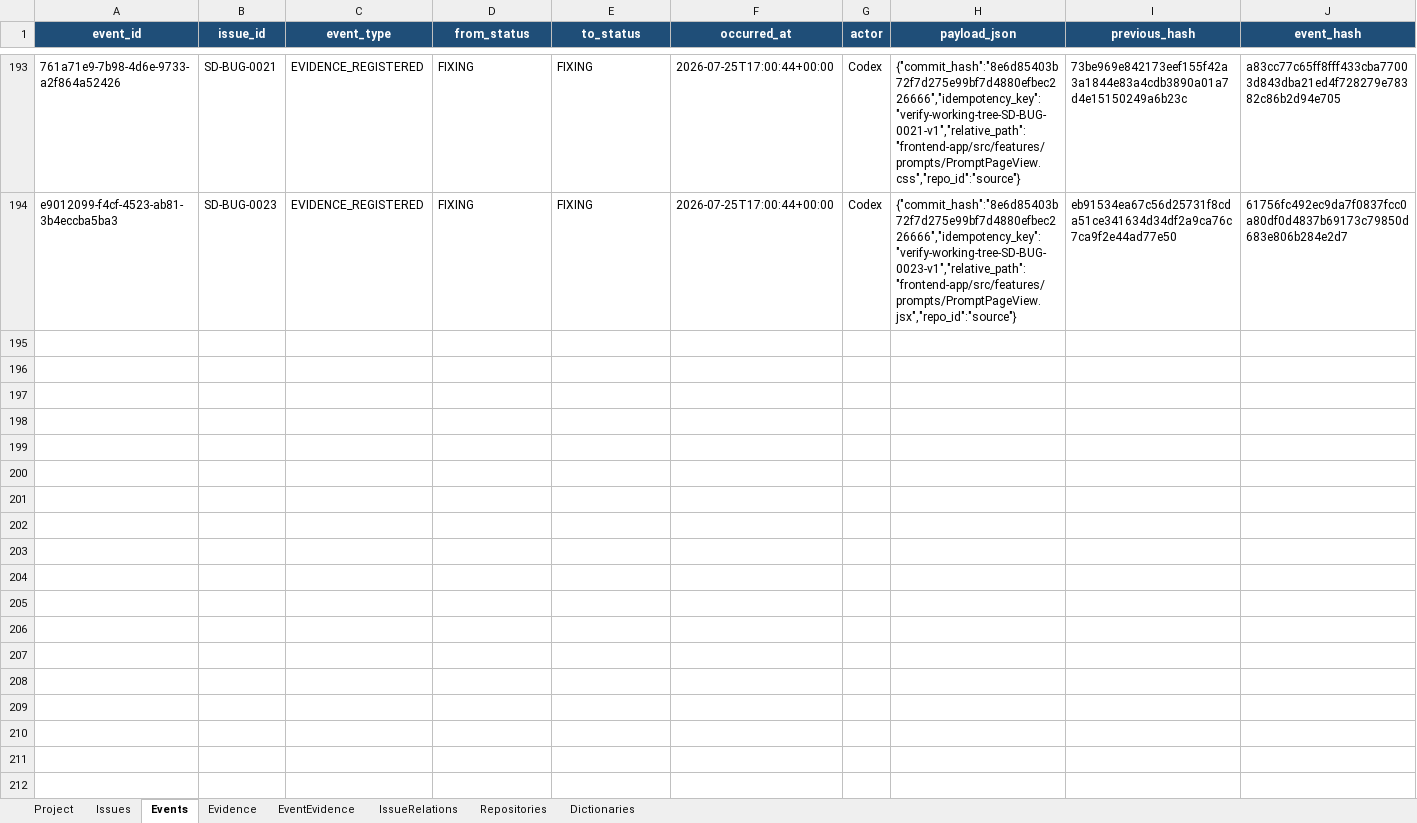
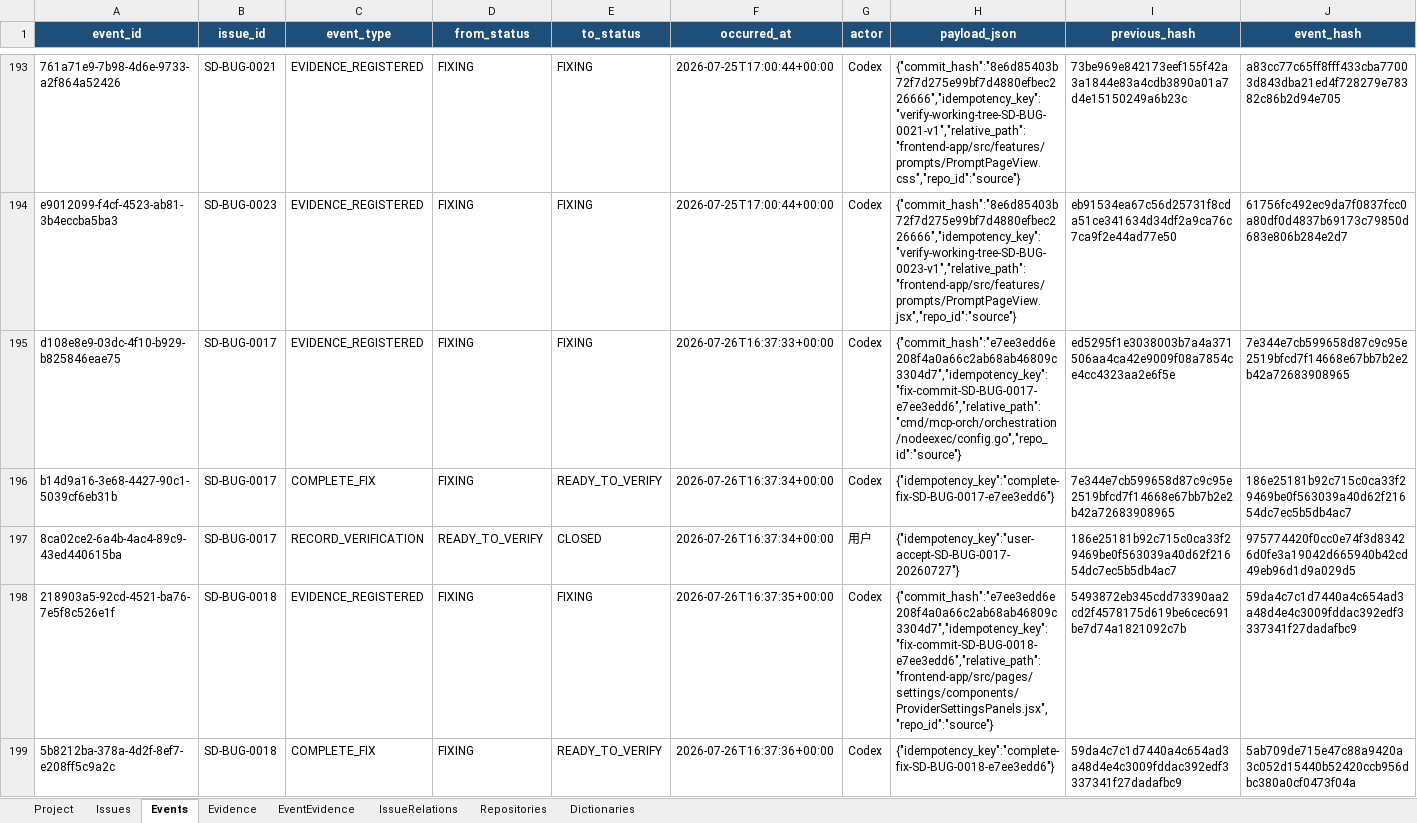
Before and after one commit to lihah111222333-cloud/Super-Dolphin-Agent-Cockpit, an Excel workbook: ISSUE.xlsx, sheet Events, drawn as a sheet; only a part is shown, gaps mark what is left out; values as stored, in another font and other column widths than the file's, no borders; table styles not drawn; rows hold the shown columns only; the diff covers the shown part only; the diff names each change by its address in the sheet, - before the commit and + after, or states it on an @@ line.

Commit message:
台账：关闭已验收问题
登记修复提交证据，并将 SD-BUG-0017、0018、0019、0020、0021、0023 按用户验收结果关闭。

```diff
--- a/ISSUE.xlsx (sheet Events)
+++ b/ISSUE.xlsx (sheet Events)
+row 195: d108e8e9-03dc-4f10-b929-b825846eae75 | SD-BUG-0017 | EVIDENCE_REGISTERED | FIXING | FIXING | 2026-07-26T16:37:33+00:00 | Codex | {"commit_hash":"e7ee3edd6e208f4a0a66c2ab68ab46809c3304d7","idempotency_key":"fix-commit-SD-BUG-0017-e7ee3edd6","relative_path":"cmd/mcp-orch/orchestration/nodeexec/config.go","repo_id":"source"} | ed5295f1e3038003b7a4a371506aa4ca42e9009f08a7854ce4cc4323aa2e6f5e | 7e344e7cb599658d87c9c95e2519bfcd7f14668e67bb7b2e2b42a72683908965
+row 196: b14d9a16-3e68-4427-90c1-5039cf6eb31b | SD-BUG-0017 | COMPLETE_FIX | FIXING | READY_TO_VERIFY | 2026-07-26T16:37:34+00:00 | Codex | {"idempotency_key":"complete-fix-SD-BUG-0017-e7ee3edd6"} | 7e344e7cb599658d87c9c95e2519bfcd7f14668e67bb7b2e2b42a72683908965 | 186e25181b92c715c0ca33f29469be0f563039a40d62f21654dc7ec5b5db4ac7
+row 197: 8ca02ce2-6a4b-4ac4-89c9-43ed440615ba | SD-BUG-0017 | RECORD_VERIFICATION | READY_TO_VERIFY | CLOSED | 2026-07-26T16:37:34+00:00 | 用户 | {"idempotency_key":"user-accept-SD-BUG-0017-20260727"} | 186e25181b92c715c0ca33f29469be0f563039a40d62f21654dc7ec5b5db4ac7 | 975774420f0cc0e74f3d83426d0fe3a19042d665940b42cd49eb96d1d9a029d5
+row 198: 218903a5-92cd-4521-ba76-7e5f8c526e1f | SD-BUG-0018 | EVIDENCE_REGISTERED | FIXING | FIXING | 2026-07-26T16:37:35+00:00 | Codex | {"commit_hash":"e7ee3edd6e208f4a0a66c2ab68ab46809c3304d7","idempotency_key":"fix-commit-SD-BUG-0018-e7ee3edd6","relative_path":"frontend-app/src/pages/settings/components/ProviderSettingsPanels.jsx","repo_id":"source"} | 5493872eb345cdd73390aa2cd2f4578175d619be6cec691be7d74a1821092c7b | 59da4c7c1d7440a4c654ad3a48d4e4c3009fddac392edf3337341f27dadafbc9
+row 199: 5b8212ba-378a-4d2f-8ef7-e208ff5c9a2c | SD-BUG-0018 | COMPLETE_FIX | FIXING | READY_TO_VERIFY | 2026-07-26T16:37:36+00:00 | Codex | {"idempotency_key":"complete-fix-SD-BUG-0018-e7ee3edd6"} | 59da4c7c1d7440a4c654ad3a48d4e4c3009fddac392edf3337341f27dadafbc9 | 5ab709de715e47c88a9420a3c052d15440b52420ccb956dbc380a0cf0473f04a
```
Also changed, not shown: 13 added rows elsewhere in this sheet, sheet Evidence, sheet Issues, sheet EventEvidence.
